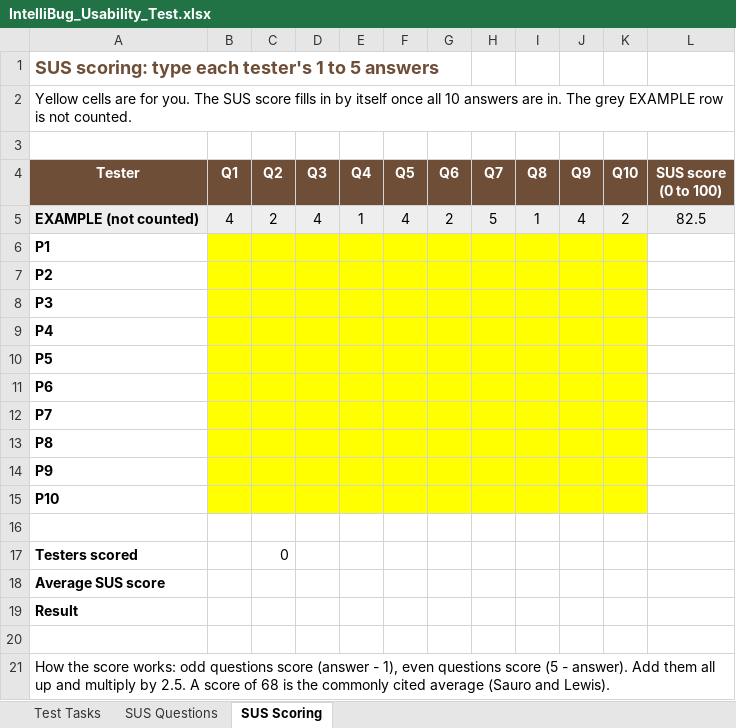
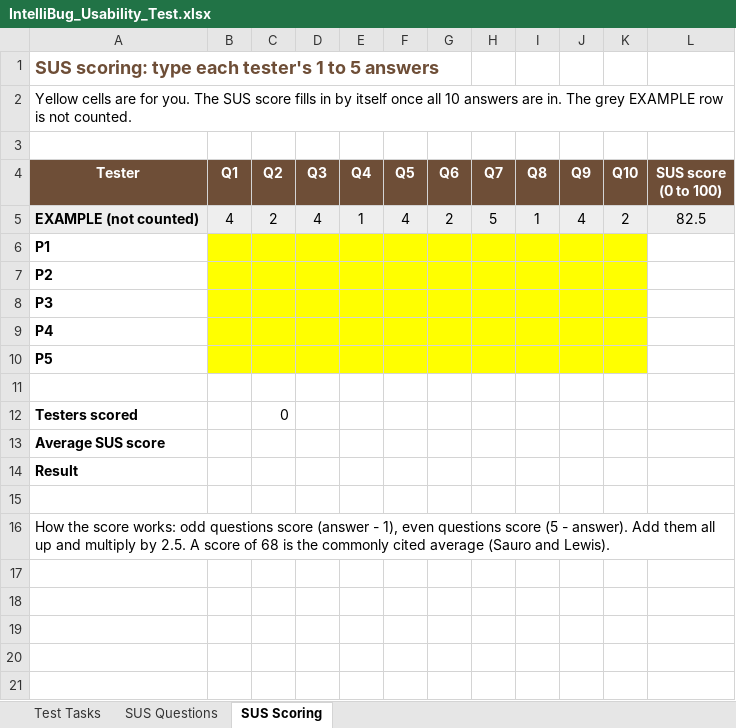
Before and after one commit to leehana312/IntelliBug-FYP, an Excel workbook: IntelliBug_Usability_Test.xlsx, sheet SUS Scoring, drawn as a sheet; values as stored, in another font and other column widths than the file's, no borders; the diff names each change by its address in the sheet, - before the commit and + after, or states it on an @@ line.

```diff
--- a/IntelliBug_Usability_Test.xlsx (sheet SUS Scoring)
+++ b/IntelliBug_Usability_Test.xlsx (sheet SUS Scoring)
-row 11: P6
-row 12: P7
-row 13: P8
-row 14: P9
-row 15: P10
```
Also changed, not shown: 16 other files.
